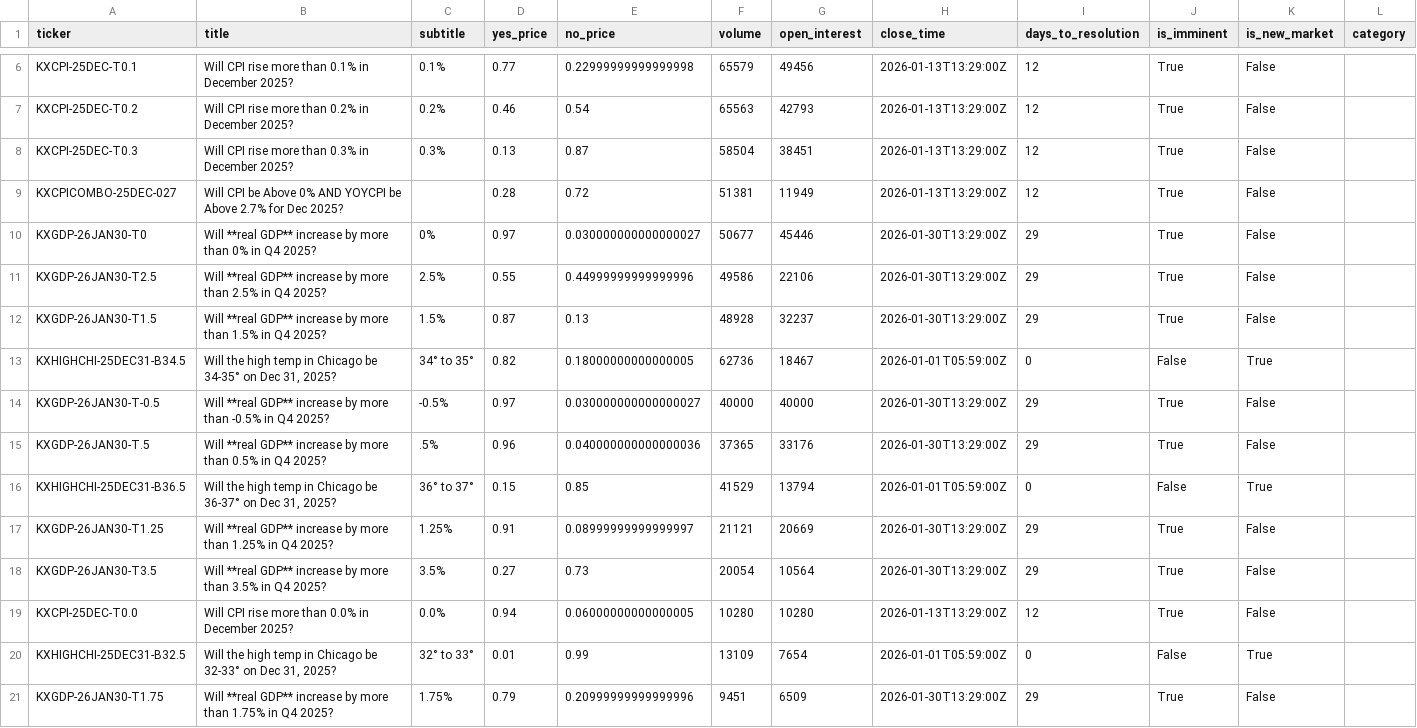
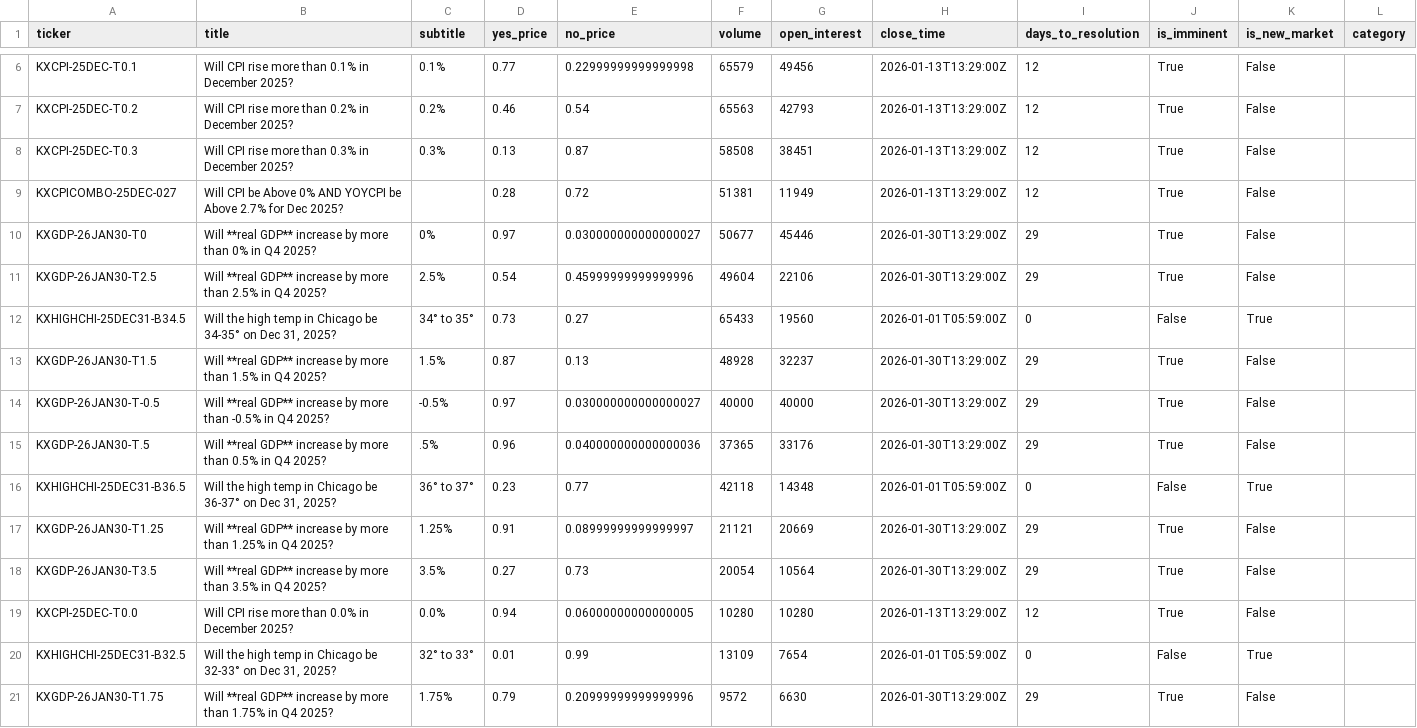
Before and after one commit to ChunTungZhuangLeo/moondev_follow, a CSV file: src/data/kalshiv2_live_1227/markets.csv, drawn as a sheet; only a part is shown, gaps mark what is left out; the diff covers the shown part only.

```diff
--- a/src/data/kalshiv2_live_1227/markets.csv
+++ b/src/data/kalshiv2_live_1227/markets.csv
@@ -7,11 +7,11 @@ KXCPI-25DEC-T0.1,Will CPI rise more than 0.1% in December 2025?,0.1%,0.77,0.2299
 KXCPI-25DEC-T0.2,Will CPI rise more than 0.2% in December 2025?,0.2%,0.46,0.54,65563,42793,2026-01-13T13:29:00Z,12,True,False,
-KXCPI-25DEC-T0.3,Will CPI rise more than 0.3% in December 2025?,0.3%,0.13,0.87,58504,38451,2026-01-13T13:29:00Z,12,True,False,
+KXCPI-25DEC-T0.3,Will CPI rise more than 0.3% in December 2025?,0.3%,0.13,0.87,58508,38451,2026-01-13T13:29:00Z,12,True,False,
 KXCPICOMBO-25DEC-027,Will CPI be Above 0% AND YOYCPI be Above 2.7% for Dec 2025?,,0.28,0.72,51381,11949,2026-01-13T13:29:00Z,12,True,False,
 KXGDP-26JAN30-T0,Will **real GDP** increase by more than 0% in Q4 2025?,0%,0.97,0.030000000000000027,50677,45446,2026-01-30T13:29:00Z,29,True,False,
-KXGDP-26JAN30-T2.5,Will **real GDP** increase by more than 2.5% in Q4 2025?,2.5%,0.55,0.44999999999999996,49586,22106,2026-01-30T13:29:00Z,29,True,False,
+KXGDP-26JAN30-T2.5,Will **real GDP** increase by more than 2.5% in Q4 2025?,2.5%,0.54,0.45999999999999996,49604,22106,2026-01-30T13:29:00Z,29,True,False,
+KXHIGHCHI-25DEC31-B34.5,"Will the high temp in Chicago be 34-35° on Dec 31, 2025?",34° to 35°,0.73,0.27,65433,19560,2026-01-01T05:59:00Z,0,False,True,
 KXGDP-26JAN30-T1.5,Will **real GDP** increase by more than 1.5% in Q4 2025?,1.5%,0.87,0.13,48928,32237,2026-01-30T13:29:00Z,29,True,False,
-KXHIGHCHI-25DEC31-B34.5,"Will the high temp in Chicago be 34-35° on Dec 31, 2025?",34° to 35°,0.82,0.18000000000000005,62736,18467,2026-01-01T05:59:00Z,0,False,True,
 KXGDP-26JAN30-T-0.5,Will **real GDP** increase by more than -0.5% in Q4 2025?,-0.5%,0.97,0.030000000000000027,40000,40000,2026-01-30T13:29:00Z,29,True,False,
 KXGDP-26JAN30-T.5,Will **real GDP** increase by more than 0.5% in Q4 2025?,.5%,0.96,0.040000000000000036,37365,33176,2026-01-30T13:29:00Z,29,True,False,
-KXHIGHCHI-25DEC31-B36.5,"Will the high temp in Chicago be 36-37° on Dec 31, 2025?",36° to 37°,0.15,0.85,41529,13794,2026-01-01T05:59:00Z,0,False,True,
+KXHIGHCHI-25DEC31-B36.5,"Will the high temp in Chicago be 36-37° on Dec 31, 2025?",36° to 37°,0.23,0.77,42118,14348,2026-01-01T05:59:00Z,0,False,True,
 KXGDP-26JAN30-T1.25,Will **real GDP** increase by more than 1.25% in Q4 2025?,1.25%,0.91,0.08999999999999997,21121,20669,2026-01-30T13:29:00Z,29,True,False,
@@ -20,2 +20,2 @@ KXCPI-25DEC-T0.0,Will CPI rise more than 0.0% in December 2025?,0.0%,0.94,0.0600
 KXHIGHCHI-25DEC31-B32.5,"Will the high temp in Chicago be 32-33° on Dec 31, 2025?",32° to 33°,0.01,0.99,13109,7654,2026-01-01T05:59:00Z,0,False,True,
-KXGDP-26JAN30-T1.75,Will **real GDP** increase by more than 1.75% in Q4 2025?,1.75%,0.79,0.20999999999999996,9451,6509,2026-01-30T13:29:00Z,29,True,False,
+KXGDP-26JAN30-T1.75,Will **real GDP** increase by more than 1.75% in Q4 2025?,1.75%,0.79,0.20999999999999996,9572,6630,2026-01-30T13:29:00Z,29,True,False,
```
Also changed, not shown: 3 added rows, 3 removed rows and 16 edited cells elsewhere in this file, src/data/kalshiv2_live_1227/price_history.csv, src/data/kalshiv2_live_1227/reeval_log.csv, 1 other file.
